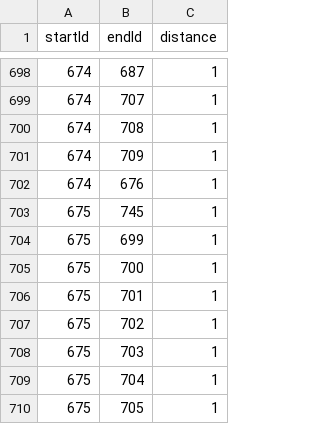
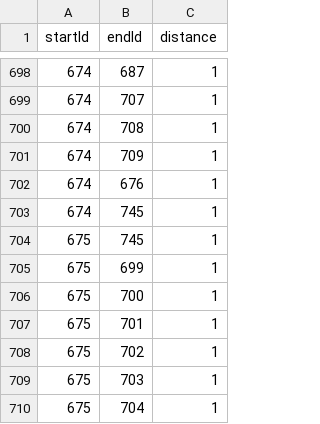
Before and after one commit to losingfayth/oose-campus-map, a CSV file: db/csvs/CONNECTED_TO.csv, drawn as a sheet; only a part is shown, gaps mark what is left out; the shorter side is filled out with more unchanged rows; the diff names each change by its address in the sheet, - before the commit and + after, or states it on an @@ line.

```diff
--- a/db/csvs/CONNECTED_TO.csv
+++ b/db/csvs/CONNECTED_TO.csv
+row 703: 674 | 745 | 1
```
Also changed, not shown: db/csvs/Location.csv.
